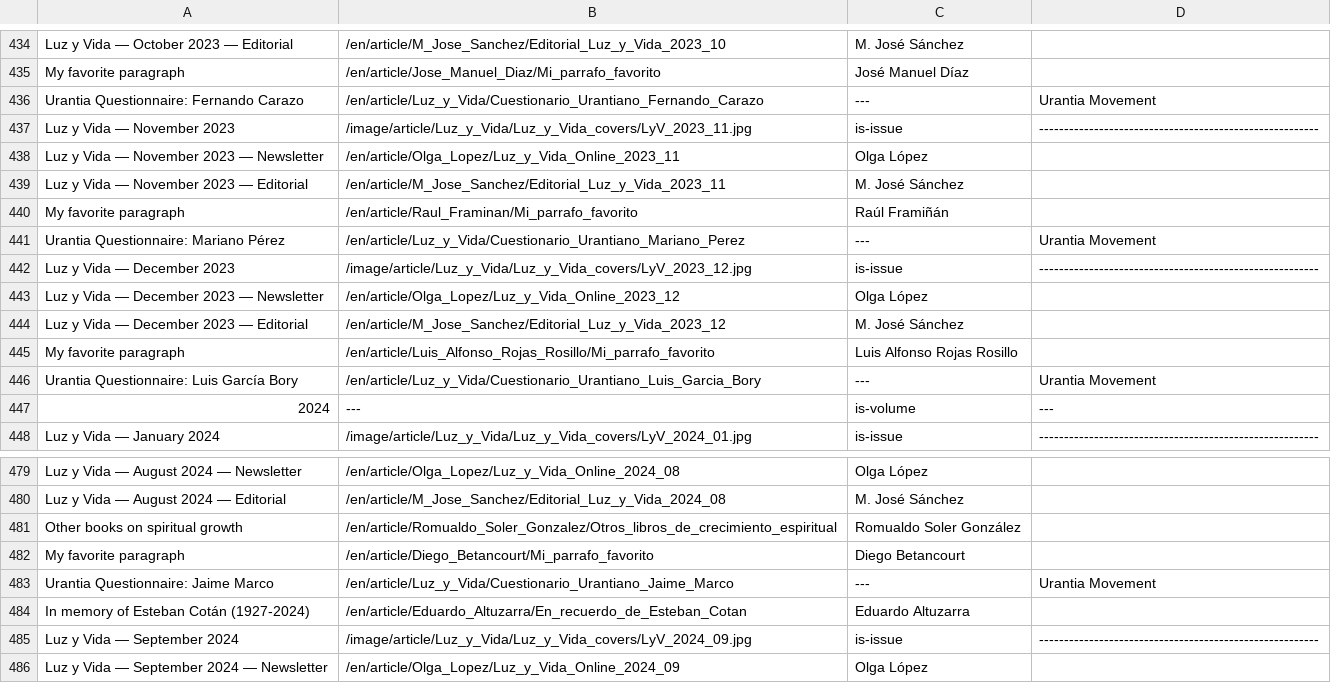
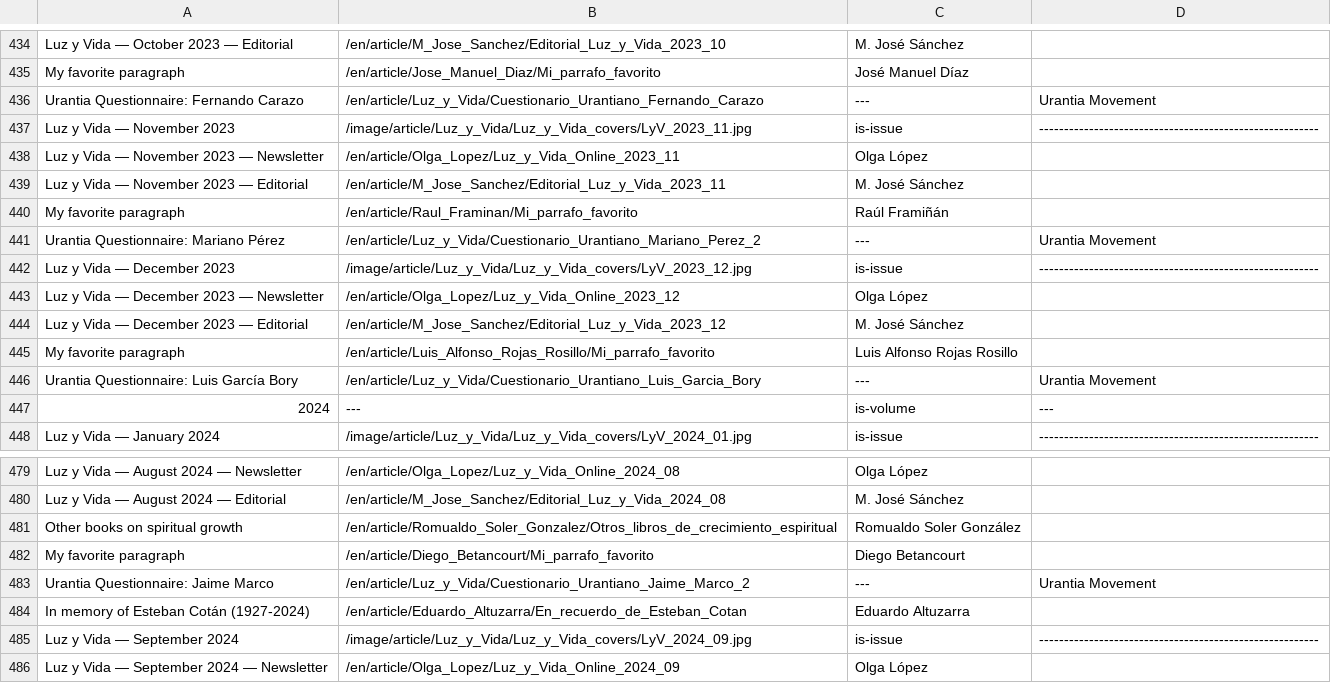
Before and after one commit to JanHerca/urantiapedia, a TSV file: input/txt/articles-en/articles_luz_y_vida.tsv, drawn as a sheet; only a part is shown, gaps mark what is left out.

Commit message:
Luz y Vida Spanish

```diff
--- a/input/txt/articles-en/articles_luz_y_vida.tsv
+++ b/input/txt/articles-en/articles_luz_y_vida.tsv
@@ -440,3 +440,3 @@ Luz y Vida — November 2023 — Editorial	/en/article/M_Jose_Sanchez/Editorial_
 My favorite paragraph	/en/article/Raul_Framinan/Mi_parrafo_favorito	Raúl Framiñán	
-Urantia Questionnaire: Mariano Pérez	/en/article/Luz_y_Vida/Cuestionario_Urantiano_Mariano_Perez	---	Urantia Movement
+Urantia Questionnaire: Mariano Pérez	/en/article/Luz_y_Vida/Cuestionario_Urantiano_Mariano_Perez_2	---	Urantia Movement
 Luz y Vida — December 2023	/image/article/Luz_y_Vida/Luz_y_Vida_covers/LyV_2023_12.jpg	is-issue	--------------------------------------------------------
@@ -482,3 +482,3 @@ Other books on spiritual growth	/en/article/Romualdo_Soler_Gonzalez/Otros_libros
 My favorite paragraph	/en/article/Diego_Betancourt/Mi_parrafo_favorito	Diego Betancourt	
-Urantia Questionnaire: Jaime Marco	/en/article/Luz_y_Vida/Cuestionario_Urantiano_Jaime_Marco	---	Urantia Movement
+Urantia Questionnaire: Jaime Marco	/en/article/Luz_y_Vida/Cuestionario_Urantiano_Jaime_Marco_2	---	Urantia Movement
 In memory of Esteban Cotán (1927-2024)	/en/article/Eduardo_Altuzarra/En_recuerdo_de_Esteban_Cotan	Eduardo Altuzarra	
```
Also changed, not shown: 41 other files.
